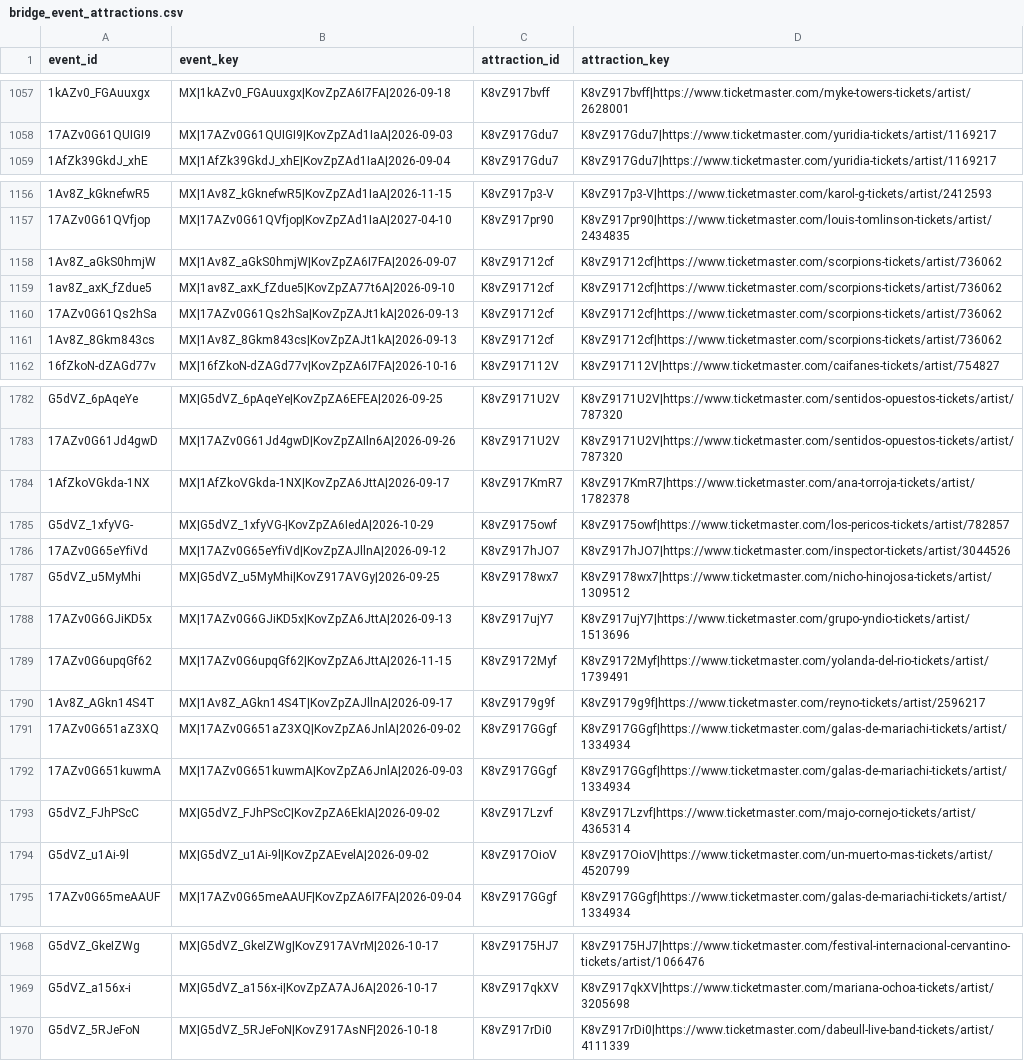
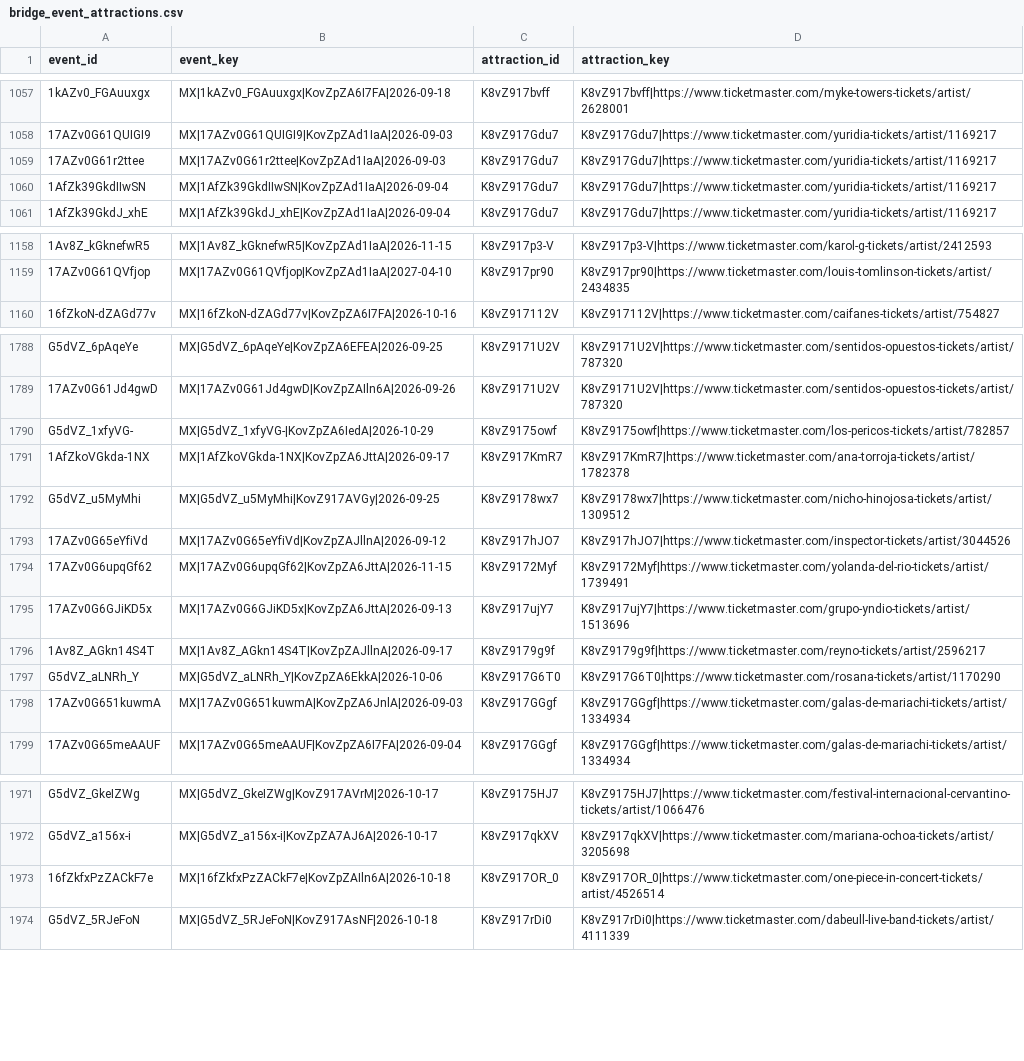
Before and after one commit to DavidCastilloSKT/analisis-oferta-musical-mexico-ticketmaster, a CSV file: data/processed/enriched_latam/bridge_event_attractions.csv, drawn as a sheet; only a part is shown, gaps mark what is left out; removed rows and columns are numbered as before the commit, all else as after; the diff covers the shown part only; the diff names each change by its address in the sheet, - before the commit and + after, or states it on an @@ line.

```diff
--- a/data/processed/enriched_latam/bridge_event_attractions.csv
+++ b/data/processed/enriched_latam/bridge_event_attractions.csv
+row 1059: 17AZv0G61r2ttee | MX|17AZv0G61r2ttee|KovZpZAd1IaA|2026-09-03 | K8vZ917Gdu7 | K8vZ917Gdu7|https://www.ticketmaster.com/yuridia-tickets/artist/1169217
+row 1060: 1AfZk39GkdIIwSN | MX|1AfZk39GkdIIwSN|KovZpZAd1IaA|2026-09-04 | K8vZ917Gdu7 | K8vZ917Gdu7|https://www.ticketmaster.com/yuridia-tickets/artist/1169217
-row 1158: 1Av8Z_aGkS0hmjW | MX|1Av8Z_aGkS0hmjW|KovZpZA6I7FA|2026-09-07 | K8vZ91712cf | K8vZ91712cf|https://www.ticketmaster.com/scorpions-tickets/artist/736062
@@ row 1159 moved to row 1166: 1av8Z_axK_fZdue5 @@
-row 1160: 17AZv0G61Qs2hSa | MX|17AZv0G61Qs2hSa|KovZpZAJt1kA|2026-09-13 | K8vZ91712cf | K8vZ91712cf|https://www.ticketmaster.com/scorpions-tickets/artist/736062
-row 1161: 1Av8Z_8Gkm843cs | MX|1Av8Z_8Gkm843cs|KovZpZAJt1kA|2026-09-13 | K8vZ91712cf | K8vZ91712cf|https://www.ticketmaster.com/scorpions-tickets/artist/736062
@@ row 1784 moved to row 1791: 1AfZkoVGkda-1NX @@
@@ row 1786 moved to row 1793: 17AZv0G65eYfiVd @@
@@ row 1788 moved to row 1795: 17AZv0G6GJiKD5x @@
-row 1791: 17AZv0G651aZ3XQ | MX|17AZv0G651aZ3XQ|KovZpZA6JnlA|2026-09-02 | K8vZ917GGgf | K8vZ917GGgf|https://www.ticketmaster.com/galas-de-mariachi-tickets/artist/1334934
@@ row 1805 moved to row 1797: G5dVZ_aLNRh_Y @@
-row 1793: G5dVZ_FJhPScC | MX|G5dVZ_FJhPScC|KovZpZA6EkIA|2026-09-02 | K8vZ917Lzvf | K8vZ917Lzvf|https://www.ticketmaster.com/majo-cornejo-tickets/artist/4365314
-row 1794: G5dVZ_u1Ai-9l | MX|G5dVZ_u1Ai-9l|KovZpZAEvelA|2026-09-02 | K8vZ917OioV | K8vZ917OioV|https://www.ticketmaster.com/un-muerto-mas-tickets/artist/4520799
+row 1973: 16fZkfxPzZACkF7e | MX|16fZkfxPzZACkF7e|KovZpZAIln6A|2026-10-18 | K8vZ917OR_0 | K8vZ917OR_0|https://www.ticketmaster.com/one-piece-in-concert-tickets/artist/4526514
```
Also changed, not shown: 14 added rows, 2 removed rows and 36 moved rows elsewhere in this file, data/processed/enriched_latam/dim_attractions.csv, data/processed/enriched_latam/dim_venues.csv, 2 other files.
